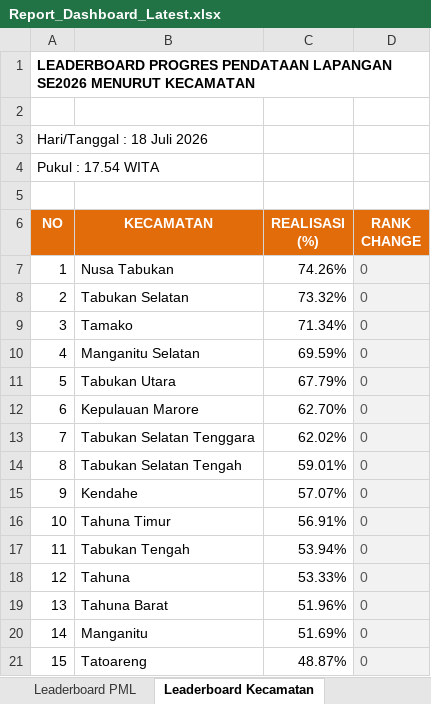
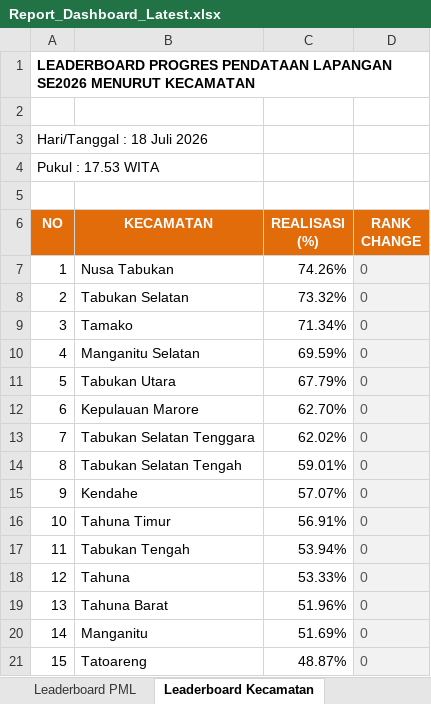
Before and after one commit to danimat15/fasih-sm-scrapper, an Excel workbook: dashboard/public/Report_Dashboard_Latest.xlsx, sheet Leaderboard Kecamatan, drawn as a sheet; values as stored, in another font and other column widths than the file's, no borders; the diff names each change by its address in the sheet, - before the commit and + after, or states it on an @@ line.

```diff
--- a/dashboard/public/Report_Dashboard_Latest.xlsx (sheet Leaderboard Kecamatan)
+++ b/dashboard/public/Report_Dashboard_Latest.xlsx (sheet Leaderboard Kecamatan)
-A4 (NO): Pukul : 17.54 WITA
+A4 (NO): Pukul : 17.53 WITA
```
Also changed, not shown: sheet Monitoring Kecamatan, sheet Leaderboard PML, sheet Leaderboard PPL, dashboard/public/Monev_Pendataan_SE2026_Latest.xlsx, research/fasih-dashboard-se2026/Monev Pendataan SE2026 18 Juli 2026.xlsx, 8 other files.
